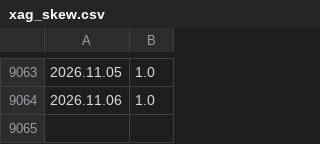
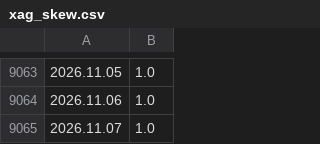
Before and after one commit to CryptoGamerDev/mt-licenses, a CSV file: xag_skew.csv, drawn as a sheet; only a part is shown, gaps mark what is left out; the diff names each change by its address in the sheet, - before the commit and + after, or states it on an @@ line.

```diff
--- a/xag_skew.csv
+++ b/xag_skew.csv
+row 9065: 2026.11.07 | 1.0
```
